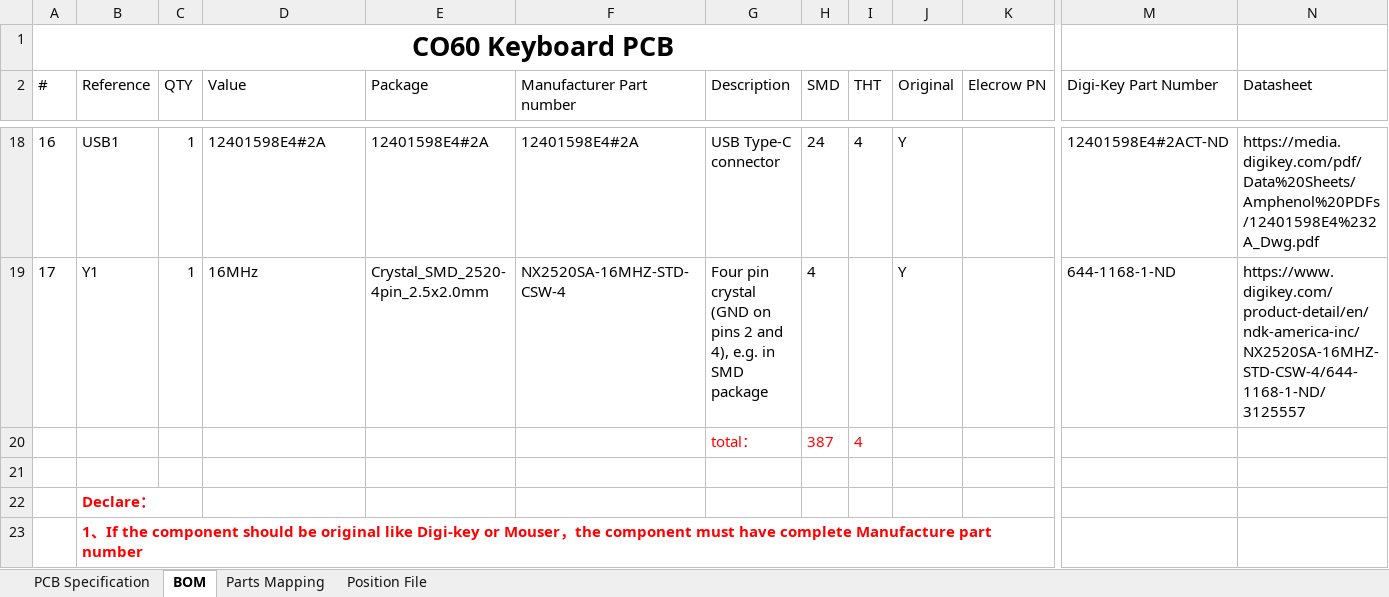
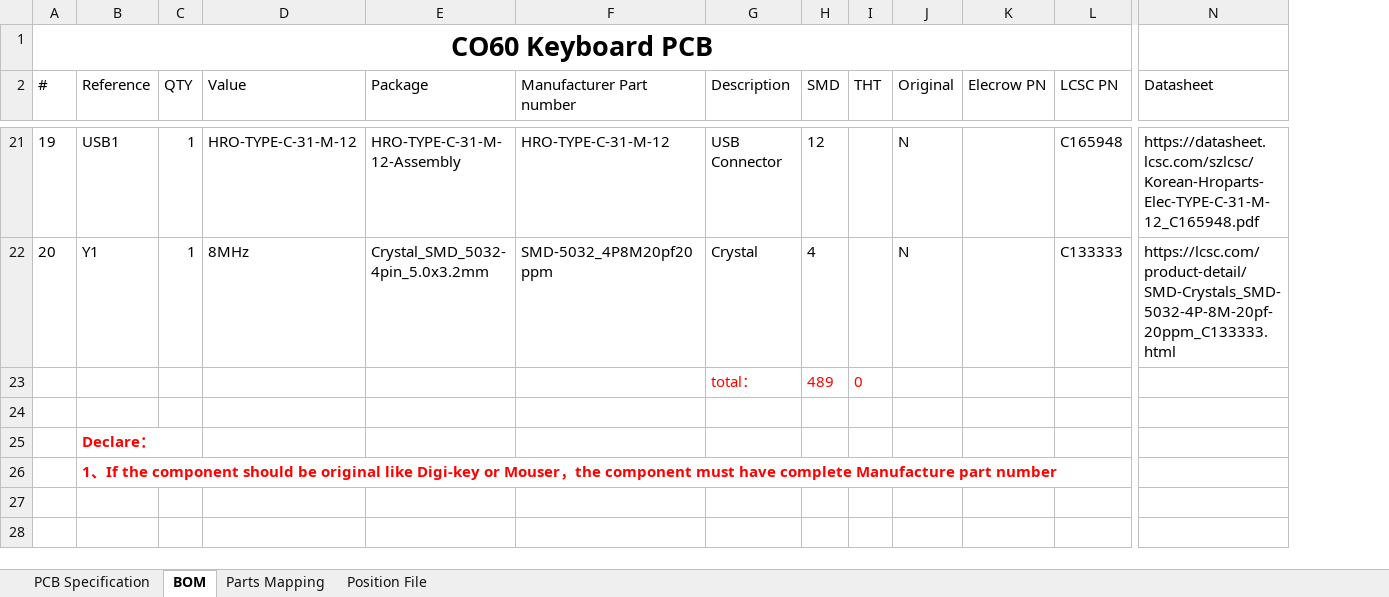
Before and after one commit to jmdaly/CO60, an Excel workbook: fabrication/elecrow/CO60-PCBA-Quotation.xlsx, sheet BOM, drawn as a sheet; only a part is shown, gaps mark what is left out; values as stored, in another font and other column widths than the file's, no borders; charts and pictures not drawn; removed rows and columns are numbered as before the commit, all else as after; rows hold the shown columns only; the diff covers the shown part only; the diff names each change by its address in the sheet, - before the commit and + after, or states it on an @@ line.

Commit message:
Update elecrow production files (#14)
* Update: Generate BOM for new components

* Update: Work on Elecrow fabrication files

* Update: Add parts mapping image

```diff
--- a/fabrication/elecrow/CO60-PCBA-Quotation.xlsx (sheet BOM)
+++ b/fabrication/elecrow/CO60-PCBA-Quotation.xlsx (sheet BOM)
+column L (LCSC PN), rows 21-22: C165948 | C133333
-column M (Digi-Key Part Number), rows 18-19: 12401598E4#2ACT-ND | 644-1168-1-ND
@@ column A (#) renumbered between rows 6 and 22 @@
-D21 (Value): 12401598E4#2A
+D21 (Value): HRO-TYPE-C-31-M-12
-E21 (Package): 12401598E4#2A
+E21 (Package): HRO-TYPE-C-31-M-12-Assembly
-F21 (Manufacturer Part number): 12401598E4#2A
+F21 (Manufacturer Part number): HRO-TYPE-C-31-M-12
-G21 (Description): USB Type-C connector
+G21 (Description): USB Connector
-H21 (SMD): 24
+H21 (SMD): 12
-I21 (THT): 4
+I21 (THT): (empty)
-J21:J22 (Original): Y
+J21:J22 (Original): N
-N21 (Datasheet): https://media.digikey.com/pdf/Data%20Sheets/Amphenol%20PDFs/12401598E4%232A_Dwg.pdf
+N21 (Datasheet): https://datasheet.lcsc.com/szlcsc/Korean-Hroparts-Elec-TYPE-C-31-M-12_C165948.pdf
-D22 (Value): 16MHz
+D22 (Value): 8MHz
-E22 (Package): Crystal_SMD_2520-4pin_2.5x2.0mm
+E22 (Package): Crystal_SMD_5032-4pin_5.0x3.2mm
-F22 (Manufacturer Part number): NX2520SA-16MHZ-STD-CSW-4
+F22 (Manufacturer Part number): SMD-5032_4P8M20pf20ppm
-G22 (Description): Four pin crystal (GND on pins 2 and 4), e.g. in SMD package
+G22 (Description): Crystal
-N22 (Datasheet): https://www.digikey.com/product-detail/en/ndk-america-inc/NX2520SA-16MHZ-STD-CSW-4/644-1168-1-ND/3125557
+N22 (Datasheet): https://lcsc.com/product-detail/SMD-Crystals_SMD-5032-4P-8M-20pf-20ppm_C133333.html
-row 20:  |  |  |  |  |  | total： | 387 | 4
+row 23:  |  |  |  |  |  | total： | 489 | 0
```
Also changed, not shown: 5 added rows, 2 removed rows, 44 edited cells and cell formats elsewhere in this sheet, sheet Position File, sheet PCB Specification, charts or pictures, 14 other files.
